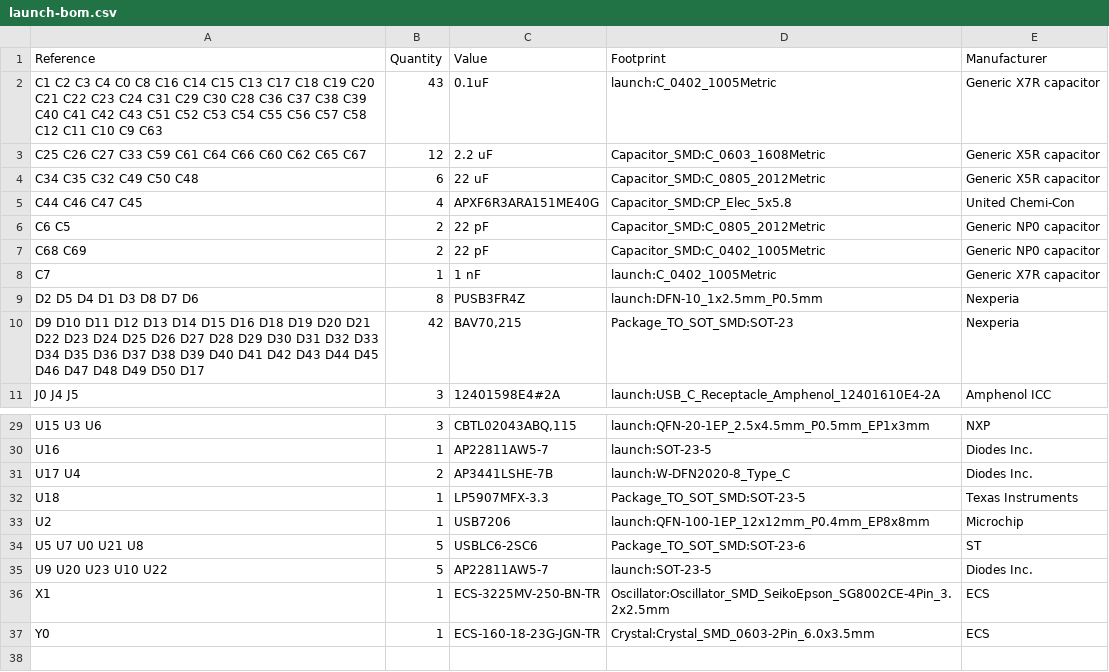
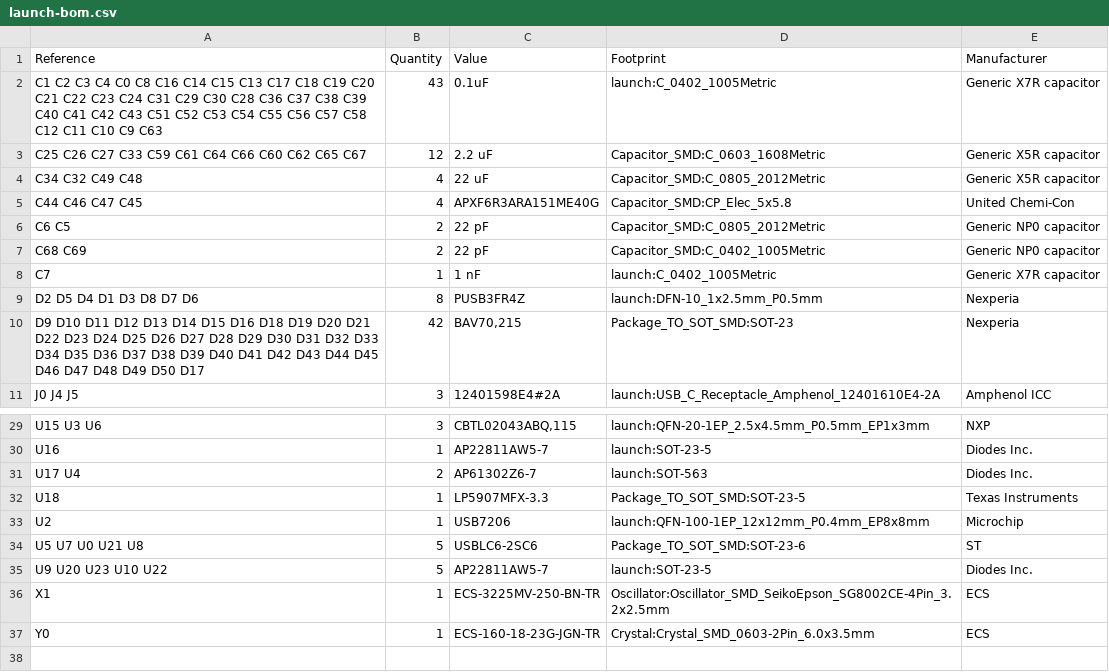
Before and after one commit to system76/launch, a CSV file: pcb/launch-bom.csv, drawn as a sheet; only a part is shown, gaps mark what is left out; the diff names each change by its address in the sheet, - before the commit and + after, or states it on an @@ line.

```diff
--- a/pcb/launch-bom.csv
+++ b/pcb/launch-bom.csv
-A4 (Reference): C34 C35 C32 C49 C50 C48
+A4 (Reference): C34 C32 C49 C48
-B4 (Quantity): 6
+B4 (Quantity): 4
-C31 (Value): AP3441LSHE-7B
+C31 (Value): AP61302Z6-7
-D31 (Footprint): launch:W-DFN2020-8_Type_C
+D31 (Footprint): launch:SOT-563
```
Also changed, not shown: 2 other files.
